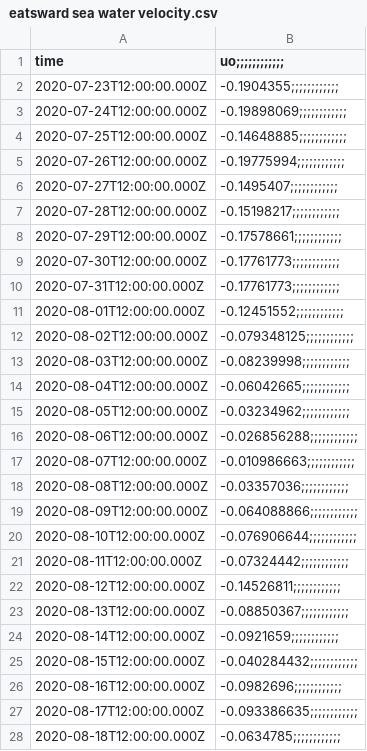
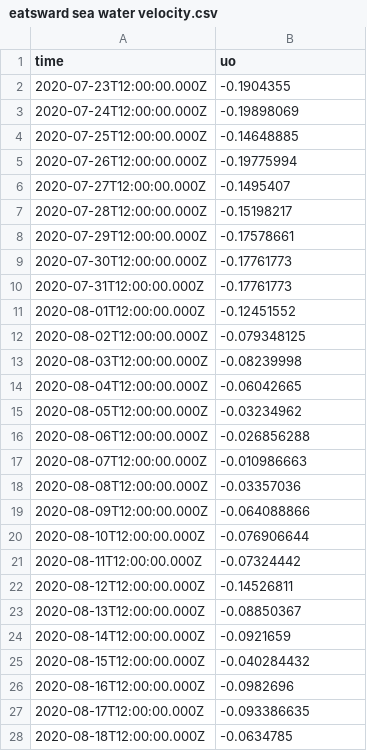
Before and after one commit to saratiedt/ocean-dataset, a CSV file: requested_files/eatsward sea water velocity.csv, drawn as a sheet; only a part is shown; the diff covers the shown part only.

Commit message:
Update eatsward sea water velocity.csv

```diff
--- a/requested_files/eatsward sea water velocity.csv
+++ b/requested_files/eatsward sea water velocity.csv
@@ -1,28 +1,28 @@
-time,uo;;;;;;;;;;;;
-2020-07-23T12:00:00.000Z,-0.1904355;;;;;;;;;;;;
-2020-07-24T12:00:00.000Z,-0.19898069;;;;;;;;;;;;
-2020-07-25T12:00:00.000Z,-0.14648885;;;;;;;;;;;;
-2020-07-26T12:00:00.000Z,-0.19775994;;;;;;;;;;;;
-2020-07-27T12:00:00.000Z,-0.1495407;;;;;;;;;;;;
-2020-07-28T12:00:00.000Z,-0.15198217;;;;;;;;;;;;
-2020-07-29T12:00:00.000Z,-0.17578661;;;;;;;;;;;;
-2020-07-30T12:00:00.000Z,-0.17761773;;;;;;;;;;;;
-2020-07-31T12:00:00.000Z,-0.17761773;;;;;;;;;;;;
-2020-08-01T12:00:00.000Z,-0.12451552;;;;;;;;;;;;
-2020-08-02T12:00:00.000Z,-0.079348125;;;;;;;;;;;;
-2020-08-03T12:00:00.000Z,-0.08239998;;;;;;;;;;;;
-2020-08-04T12:00:00.000Z,-0.06042665;;;;;;;;;;;;
-2020-08-05T12:00:00.000Z,-0.03234962;;;;;;;;;;;;
-2020-08-06T12:00:00.000Z,-0.026856288;;;;;;;;;;;;
-2020-08-07T12:00:00.000Z,-0.010986663;;;;;;;;;;;;
-2020-08-08T12:00:00.000Z,-0.03357036;;;;;;;;;;;;
-2020-08-09T12:00:00.000Z,-0.064088866;;;;;;;;;;;;
-2020-08-10T12:00:00.000Z,-0.076906644;;;;;;;;;;;;
-2020-08-11T12:00:00.000Z,-0.07324442;;;;;;;;;;;;
-2020-08-12T12:00:00.000Z,-0.14526811;;;;;;;;;;;;
-2020-08-13T12:00:00.000Z,-0.08850367;;;;;;;;;;;;
-2020-08-14T12:00:00.000Z,-0.0921659;;;;;;;;;;;;
-2020-08-15T12:00:00.000Z,-0.040284432;;;;;;;;;;;;
-2020-08-16T12:00:00.000Z,-0.0982696;;;;;;;;;;;;
-2020-08-17T12:00:00.000Z,-0.093386635;;;;;;;;;;;;
-2020-08-18T12:00:00.000Z,-0.0634785;;;;;;;;;;;;
+time,uo
+2020-07-23T12:00:00.000Z,-0.1904355
+2020-07-24T12:00:00.000Z,-0.19898069
+2020-07-25T12:00:00.000Z,-0.14648885
+2020-07-26T12:00:00.000Z,-0.19775994
+2020-07-27T12:00:00.000Z,-0.1495407
+2020-07-28T12:00:00.000Z,-0.15198217
+2020-07-29T12:00:00.000Z,-0.17578661
+2020-07-30T12:00:00.000Z,-0.17761773
+2020-07-31T12:00:00.000Z,-0.17761773
+2020-08-01T12:00:00.000Z,-0.12451552
+2020-08-02T12:00:00.000Z,-0.079348125
+2020-08-03T12:00:00.000Z,-0.08239998
+2020-08-04T12:00:00.000Z,-0.06042665
+2020-08-05T12:00:00.000Z,-0.03234962
+2020-08-06T12:00:00.000Z,-0.026856288
+2020-08-07T12:00:00.000Z,-0.010986663
+2020-08-08T12:00:00.000Z,-0.03357036
+2020-08-09T12:00:00.000Z,-0.064088866
+2020-08-10T12:00:00.000Z,-0.076906644
+2020-08-11T12:00:00.000Z,-0.07324442
+2020-08-12T12:00:00.000Z,-0.14526811
+2020-08-13T12:00:00.000Z,-0.08850367
+2020-08-14T12:00:00.000Z,-0.0921659
+2020-08-15T12:00:00.000Z,-0.040284432
+2020-08-16T12:00:00.000Z,-0.0982696
+2020-08-17T12:00:00.000Z,-0.093386635
+2020-08-18T12:00:00.000Z,-0.0634785
```
Also changed, not shown: 145 edited cells elsewhere in this file.
